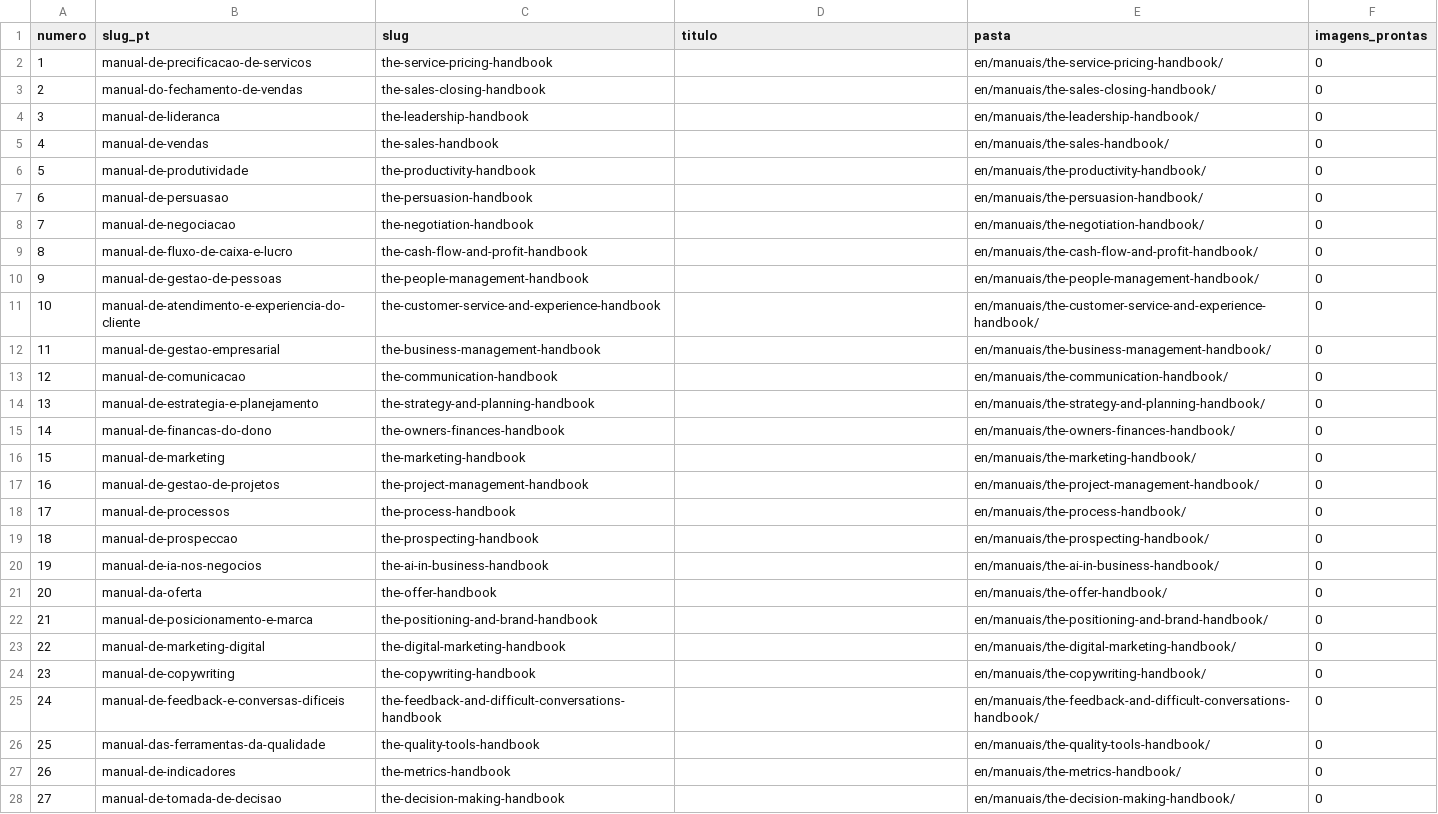
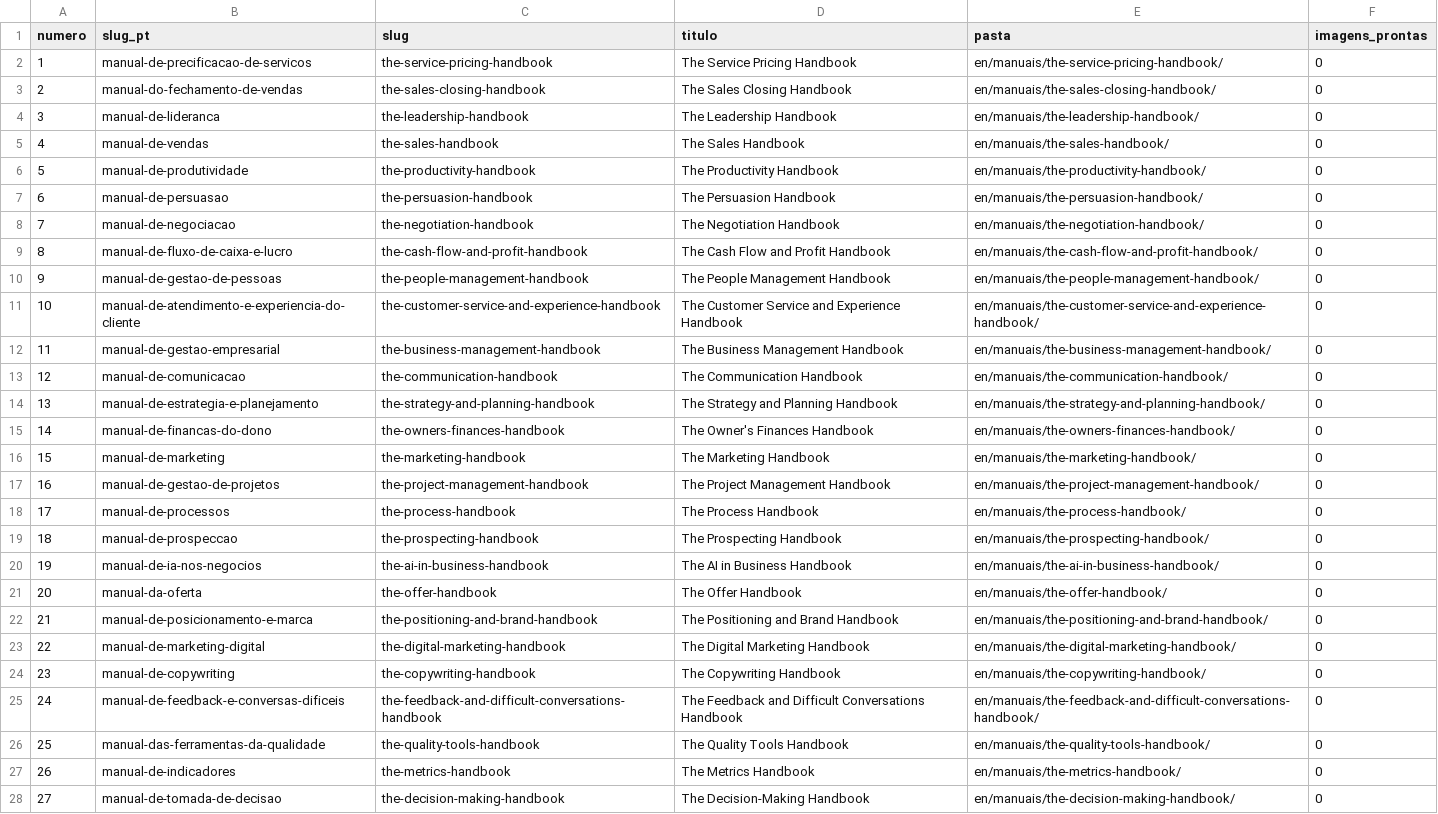
Before and after one commit to altovalorcode/consylion-imagens, a CSV file: en/indice.csv, drawn as a sheet; only a part is shown; the diff covers the shown part only; the diff names each change by its address in the sheet, - before the commit and + after, or states it on an @@ line.

```diff
--- a/en/indice.csv
+++ b/en/indice.csv
-D2 (titulo): (empty)
+D2 (titulo): The Service Pricing Handbook
-D3 (titulo): (empty)
+D3 (titulo): The Sales Closing Handbook
-D4 (titulo): (empty)
+D4 (titulo): The Leadership Handbook
-D5 (titulo): (empty)
+D5 (titulo): The Sales Handbook
-D6 (titulo): (empty)
+D6 (titulo): The Productivity Handbook
-D7 (titulo): (empty)
+D7 (titulo): The Persuasion Handbook
-D8 (titulo): (empty)
+D8 (titulo): The Negotiation Handbook
-D9 (titulo): (empty)
+D9 (titulo): The Cash Flow and Profit Handbook
-D10 (titulo): (empty)
+D10 (titulo): The People Management Handbook
-D11 (titulo): (empty)
+D11 (titulo): The Customer Service and Experience Handbook
-D12 (titulo): (empty)
+D12 (titulo): The Business Management Handbook
-D13 (titulo): (empty)
+D13 (titulo): The Communication Handbook
-D14 (titulo): (empty)
+D14 (titulo): The Strategy and Planning Handbook
-D15 (titulo): (empty)
+D15 (titulo): The Owner's Finances Handbook
-D16 (titulo): (empty)
+D16 (titulo): The Marketing Handbook
-D17 (titulo): (empty)
+D17 (titulo): The Project Management Handbook
-D18 (titulo): (empty)
+D18 (titulo): The Process Handbook
-D19 (titulo): (empty)
+D19 (titulo): The Prospecting Handbook
-D20 (titulo): (empty)
+D20 (titulo): The AI in Business Handbook
-D21 (titulo): (empty)
+D21 (titulo): The Offer Handbook
-D22 (titulo): (empty)
+D22 (titulo): The Positioning and Brand Handbook
-D23 (titulo): (empty)
+D23 (titulo): The Digital Marketing Handbook
-D24 (titulo): (empty)
+D24 (titulo): The Copywriting Handbook
-D25 (titulo): (empty)
+D25 (titulo): The Feedback and Difficult Conversations Handbook
-D26 (titulo): (empty)
+D26 (titulo): The Quality Tools Handbook
-D27 (titulo): (empty)
+D27 (titulo): The Metrics Handbook
-D28 (titulo): (empty)
+D28 (titulo): The Decision-Making Handbook
```
Also changed, not shown: 73 edited cells elsewhere in this file, en/slugs.csv, es/indice.csv, 1 other file.
